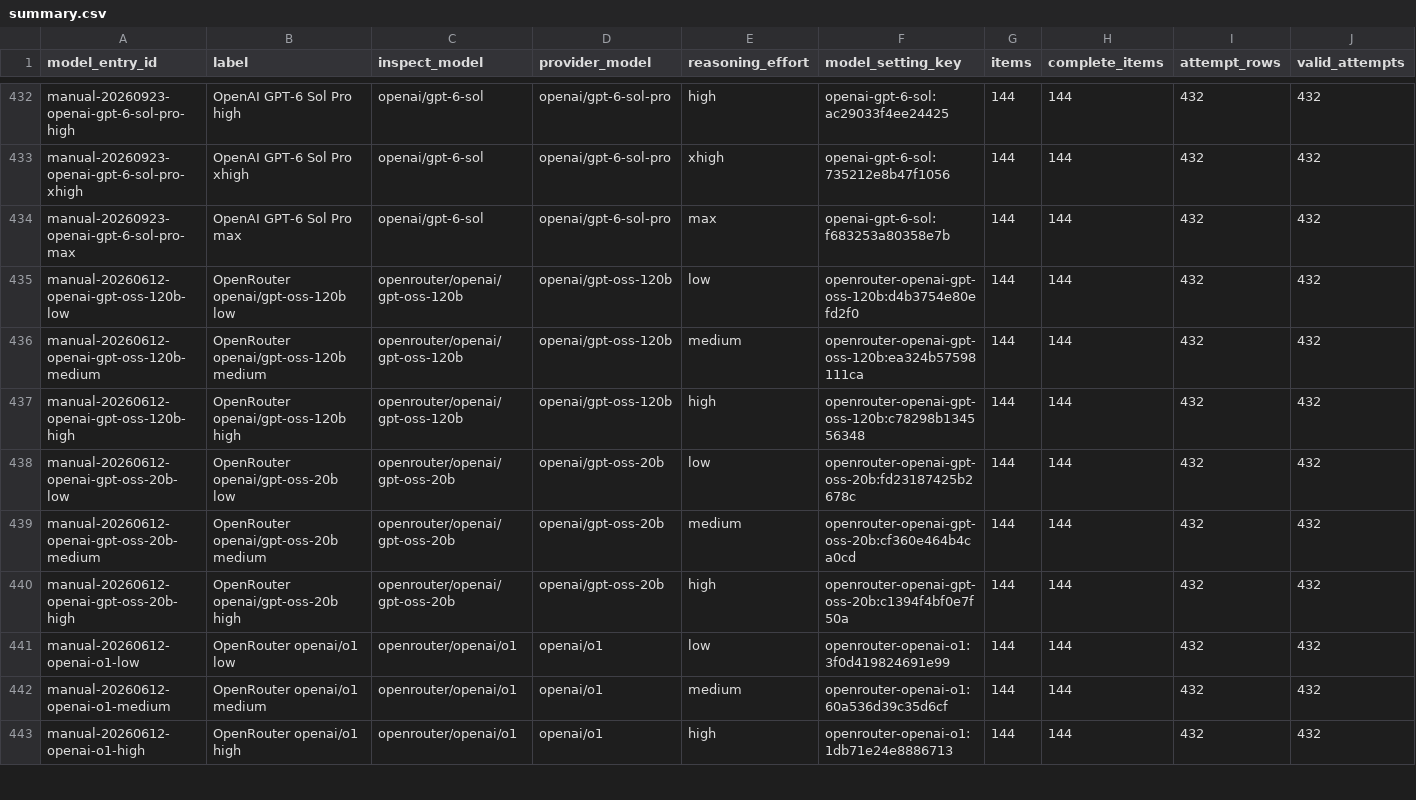
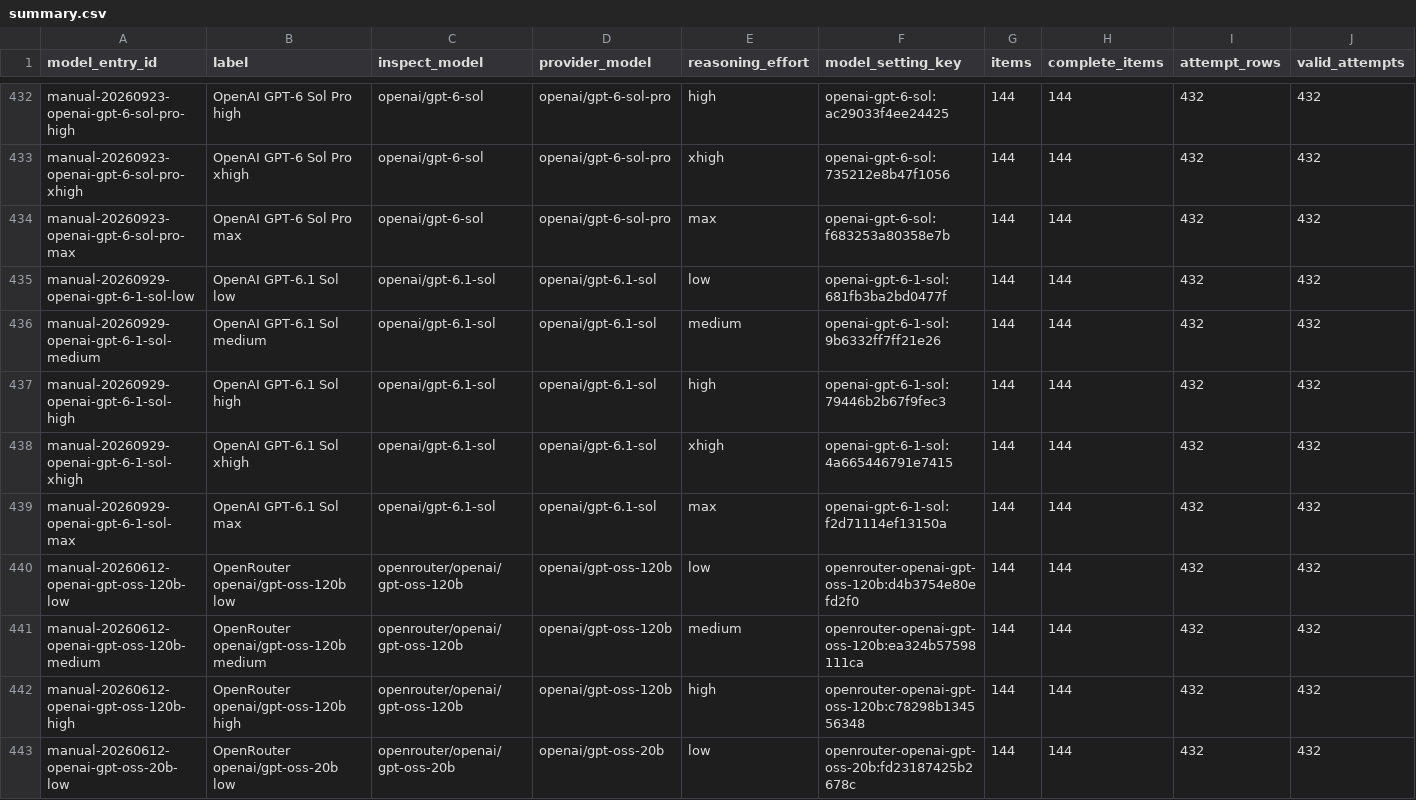
Before and after one commit to adamallcock/obviousbench, a CSV file: reports/v0_2/aggregate/summary.csv, drawn as a sheet; only a part is shown, gaps mark what is left out; the shorter side is filled out with more unchanged rows; rows hold the shown columns only; the diff names each change by its address in the sheet, - before the commit and + after, or states it on an @@ line.

```diff
--- a/reports/v0_2/aggregate/summary.csv
+++ b/reports/v0_2/aggregate/summary.csv
+row 435: manual-20260929-openai-gpt-6-1-sol-low | OpenAI GPT-6.1 Sol low | openai/gpt-6.1-sol | openai/gpt-6.1-sol | low | openai-gpt-6-1-sol:681fb3ba2bd0477f | 144 | 144 | 432 | 432
+row 436: manual-20260929-openai-gpt-6-1-sol-medium | OpenAI GPT-6.1 Sol medium | openai/gpt-6.1-sol | openai/gpt-6.1-sol | medium | openai-gpt-6-1-sol:9b6332ff7ff21e26 | 144 | 144 | 432 | 432
+row 437: manual-20260929-openai-gpt-6-1-sol-high | OpenAI GPT-6.1 Sol high | openai/gpt-6.1-sol | openai/gpt-6.1-sol | high | openai-gpt-6-1-sol:79446b2b67f9fec3 | 144 | 144 | 432 | 432
+row 438: manual-20260929-openai-gpt-6-1-sol-xhigh | OpenAI GPT-6.1 Sol xhigh | openai/gpt-6.1-sol | openai/gpt-6.1-sol | xhigh | openai-gpt-6-1-sol:4a665446791e7415 | 144 | 144 | 432 | 432
+row 439: manual-20260929-openai-gpt-6-1-sol-max | OpenAI GPT-6.1 Sol max | openai/gpt-6.1-sol | openai/gpt-6.1-sol | max | openai-gpt-6-1-sol:f2d71114ef13150a | 144 | 144 | 432 | 432
```
Also changed, not shown: 6 other files.
